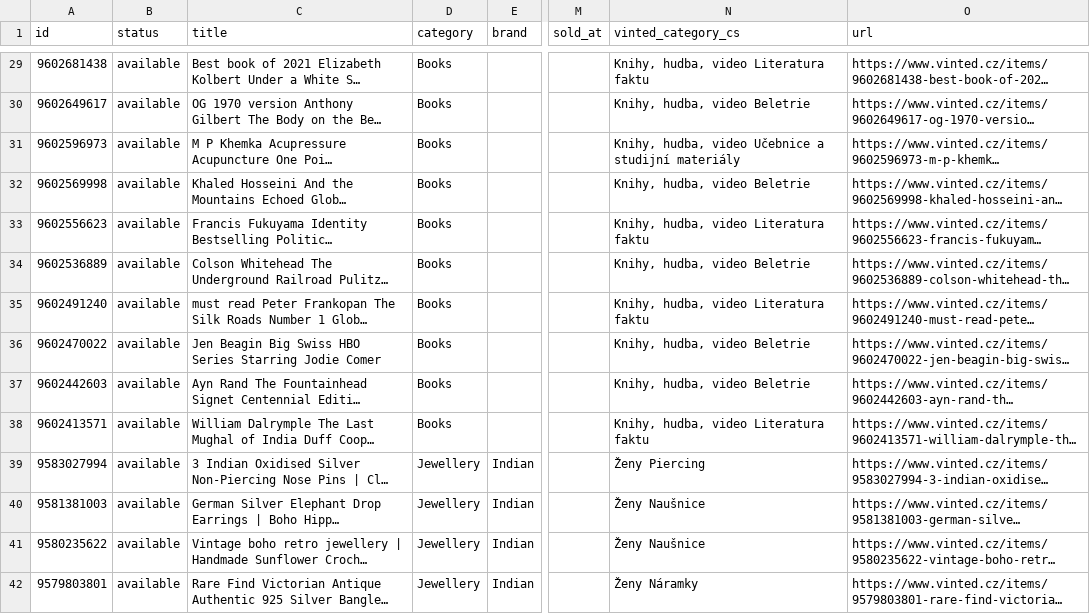
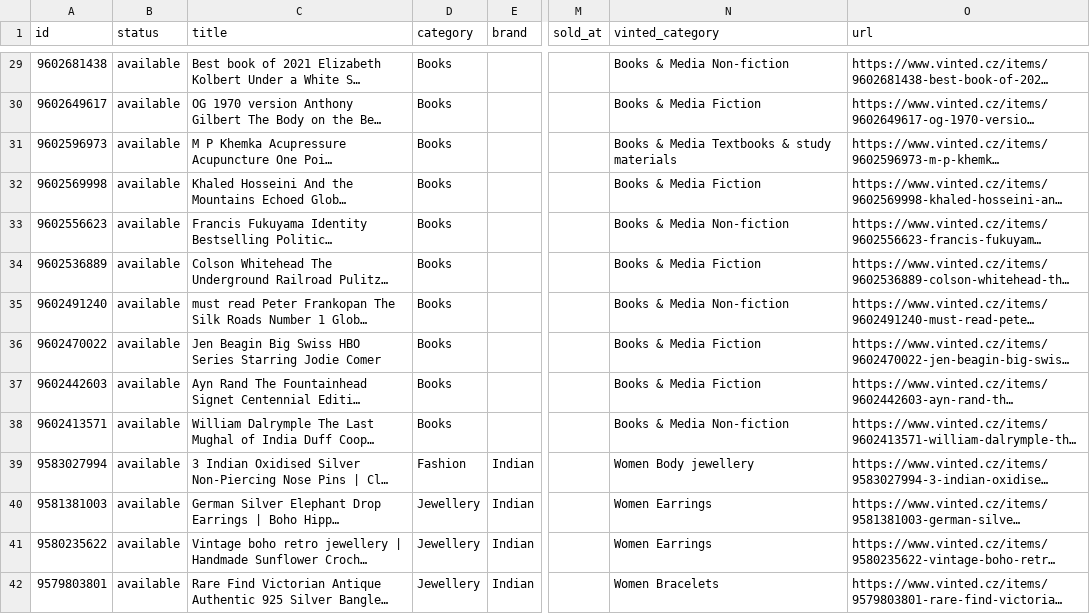
Before and after one commit to jpysh/indianinprague, a CSV file: data/catalog.csv, drawn as a sheet; only a part is shown, gaps mark what is left out; long unchanged cells end in …; the diff covers the shown part only; the diff names each change by its address in the sheet, - before the commit and + after, or states it on an @@ line.

```diff
--- a/data/catalog.csv
+++ b/data/catalog.csv
-N1: vinted_category_cs
+N1: vinted_category
-N29 (vinted_category): Knihy, hudba, video Literatura faktu
+N29 (vinted_category): Books & Media Non-fiction
-N30 (vinted_category): Knihy, hudba, video Beletrie
+N30 (vinted_category): Books & Media Fiction
-N31 (vinted_category): Knihy, hudba, video Učebnice a studijní materiály
+N31 (vinted_category): Books & Media Textbooks & study materials
-N32 (vinted_category): Knihy, hudba, video Beletrie
+N32 (vinted_category): Books & Media Fiction
-N33 (vinted_category): Knihy, hudba, video Literatura faktu
+N33 (vinted_category): Books & Media Non-fiction
-N34 (vinted_category): Knihy, hudba, video Beletrie
+N34 (vinted_category): Books & Media Fiction
-N35 (vinted_category): Knihy, hudba, video Literatura faktu
+N35 (vinted_category): Books & Media Non-fiction
-N36:N37 (vinted_category): Knihy, hudba, video Beletrie
+N36:N37 (vinted_category): Books & Media Fiction
-N38 (vinted_category): Knihy, hudba, video Literatura faktu
+N38 (vinted_category): Books & Media Non-fiction
-D39 (category): Jewellery
+D39 (category): Fashion
-N39 (vinted_category): Ženy Piercing
+N39 (vinted_category): Women Body jewellery
-N40:N41 (vinted_category): Ženy Naušnice
+N40:N41 (vinted_category): Women Earrings
-N42 (vinted_category): Ženy Náramky
+N42 (vinted_category): Women Bracelets
```
Also changed, not shown: 164 edited cells elsewhere in this file, 14 other files.
